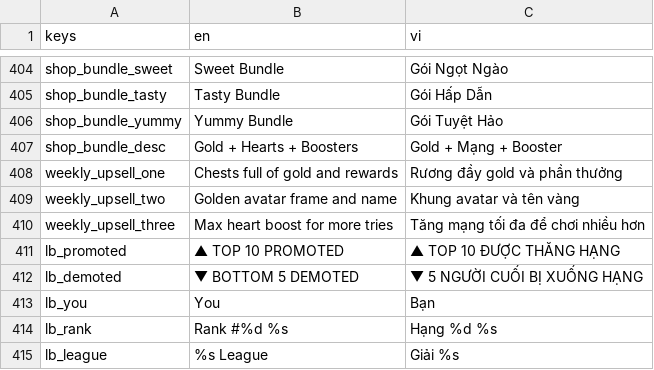
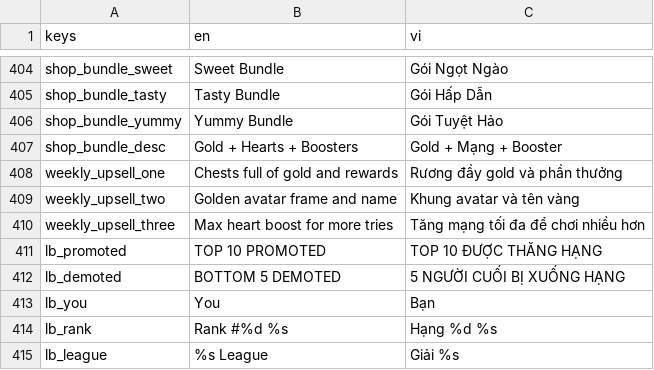
Before and after one commit to nguyenthivinh147-code/TapBlockOut, a CSV file: i18n/strings.csv, drawn as a sheet; only a part is shown, gaps mark what is left out.

```diff
--- a/i18n/strings.csv
+++ b/i18n/strings.csv
@@ -410,4 +410,4 @@ weekly_upsell_two,Golden avatar frame and name,Khung avatar và tên vàng
 weekly_upsell_three,Max heart boost for more tries,Tăng mạng tối đa để chơi nhiều hơn
-lb_promoted,▲ TOP 10 PROMOTED,▲ TOP 10 ĐƯỢC THĂNG HẠNG
-lb_demoted,▼ BOTTOM 5 DEMOTED,▼ 5 NGƯỜI CUỐI BỊ XUỐNG HẠNG
+lb_promoted,TOP 10 PROMOTED,TOP 10 ĐƯỢC THĂNG HẠNG
+lb_demoted,BOTTOM 5 DEMOTED,5 NGƯỜI CUỐI BỊ XUỐNG HẠNG
 lb_you,You,Bạn
```
Also changed, not shown: 39 other files.
